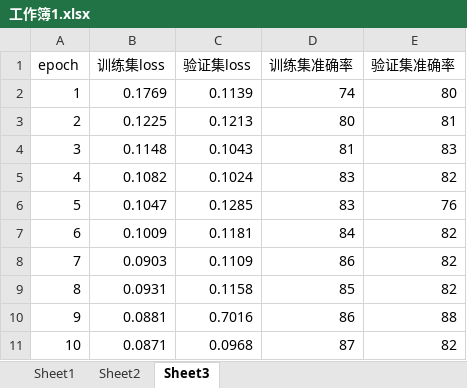
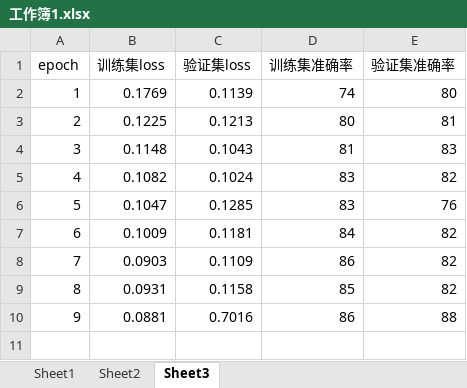
Before and after one commit to yuquant/doc_test, an Excel workbook: 北大医院报告/工作簿1.xlsx, sheet Sheet3, drawn as a sheet; values as stored, in another font and other column widths than the file's, no borders; the diff names each change by its address in the sheet, - before the commit and + after, or states it on an @@ line.

Commit message:
删除行

```diff
--- a/北大医院报告/工作簿1.xlsx (sheet Sheet3)
+++ b/北大医院报告/工作簿1.xlsx (sheet Sheet3)
-row 11: 10 | 0.0871 | 0.0968 | 87 | 82
```
